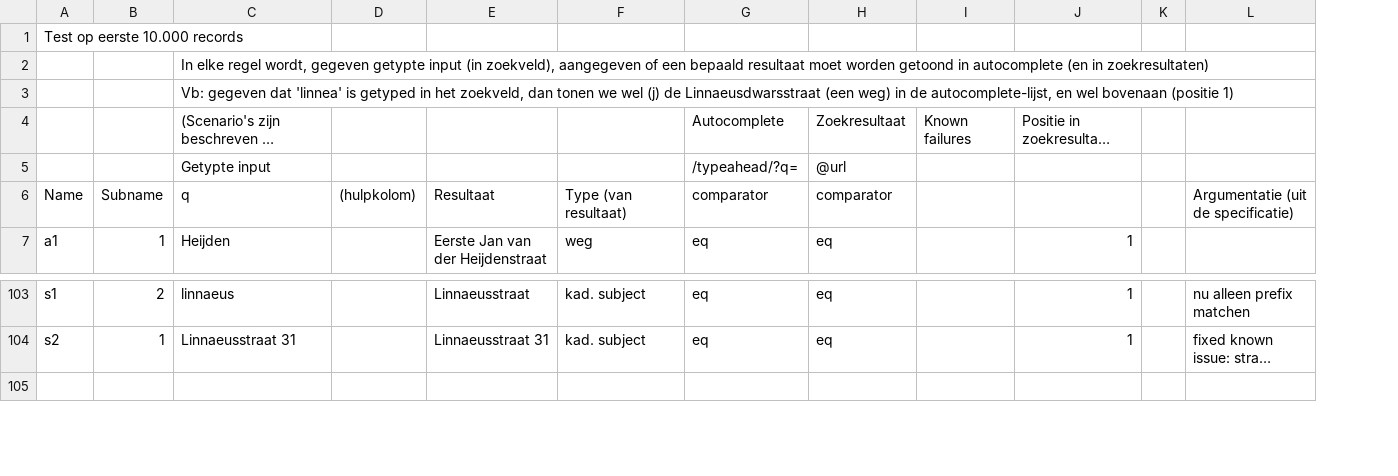
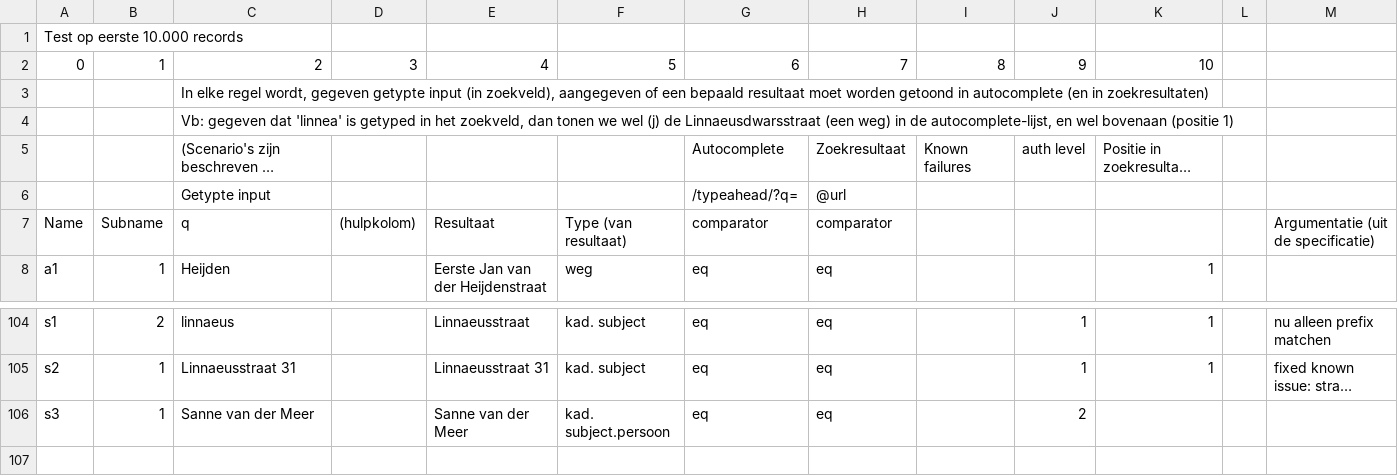
Before and after one commit to DatapuntAmsterdam/atlas_search_tests, a CSV file: src/robs_tests.csv, drawn as a sheet; only a part is shown, gaps mark what is left out; long unchanged cells end in …; addresses are those after the commit; the diff names each change by its address in the sheet, - before the commit and + after, or states it on an @@ line.

Commit message:
tg-#871 tests met authorisatie

```diff
--- a/src/robs_tests.csv
+++ b/src/robs_tests.csv
+column J, row 5: auth level; rows 104-105: 1 | 1
+row 2: 0 | 1 | 2 | 3 | 4 | 5 | 6 | 7 | 8 | 9 | 10
+row 106: s3 | 1 | Sanne van der Meer |  | Sanne van der Meer | kad. subject.persoon | eq | eq |  | 2
```
Also changed, not shown: 3 other files.
